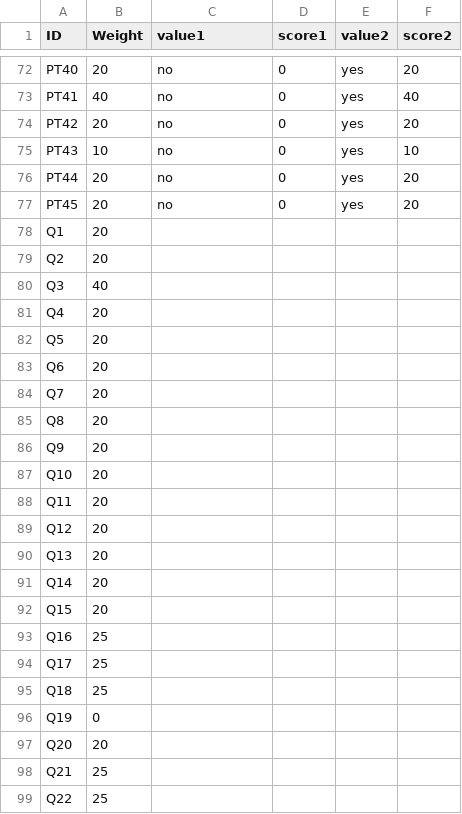
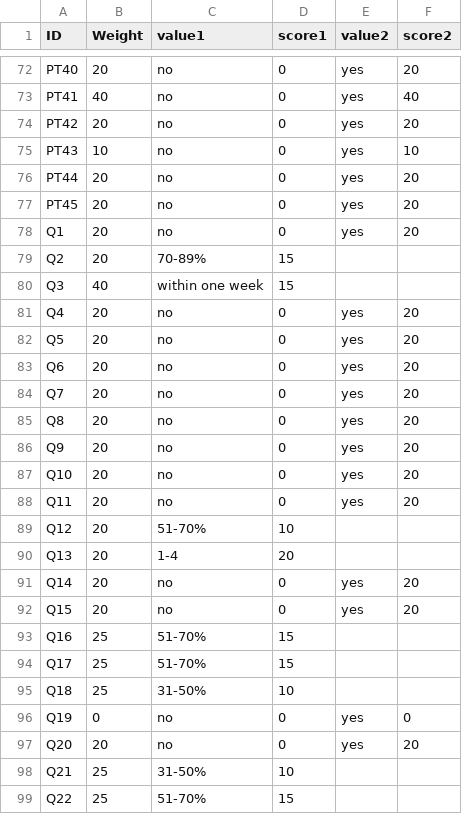
Before and after one commit to tursics/maturity-report, a CSV file: 2024/3-simplified/00_scoring.csv, drawn as a sheet; only a part is shown, gaps mark what is left out; the diff covers the shown part only.

Commit message:
set score values for Q questions

```diff
--- a/2024/3-simplified/00_scoring.csv
+++ b/2024/3-simplified/00_scoring.csv
@@ -77,23 +77,23 @@ PT44;20;no;0;yes;20
 PT45;20;no;0;yes;20
-Q1;20
-Q2;20
-Q3;40
-Q4;20
-Q5;20
-Q6;20
-Q7;20
-Q8;20
-Q9;20
-Q10;20
-Q11;20
-Q12;20
-Q13;20
-Q14;20
-Q15;20
-Q16;25
-Q17;25
-Q18;25
-Q19;0
-Q20;20
-Q21;25
-Q22;25
+Q1;20;no;0;yes;20
+Q2;20;70-89%;15;;
+Q3;40;within one week;15;;
+Q4;20;no;0;yes;20
+Q5;20;no;0;yes;20
+Q6;20;no;0;yes;20
+Q7;20;no;0;yes;20
+Q8;20;no;0;yes;20
+Q9;20;no;0;yes;20
+Q10;20;no;0;yes;20
+Q11;20;no;0;yes;20
+Q12;20;51-70%;10;;
+Q13;20;1-4;20;;
+Q14;20;no;0;yes;20
+Q15;20;no;0;yes;20
+Q16;25;51-70%;15;;
+Q17;25;51-70%;15;;
+Q18;25;31-50%;10;;
+Q19;0;no;0;yes;0
+Q20;20;no;0;yes;20
+Q21;25;31-50%;10;;
+Q22;25;51-70%;15;;
```
Also changed, not shown: 18 edited cells elsewhere in this file.
